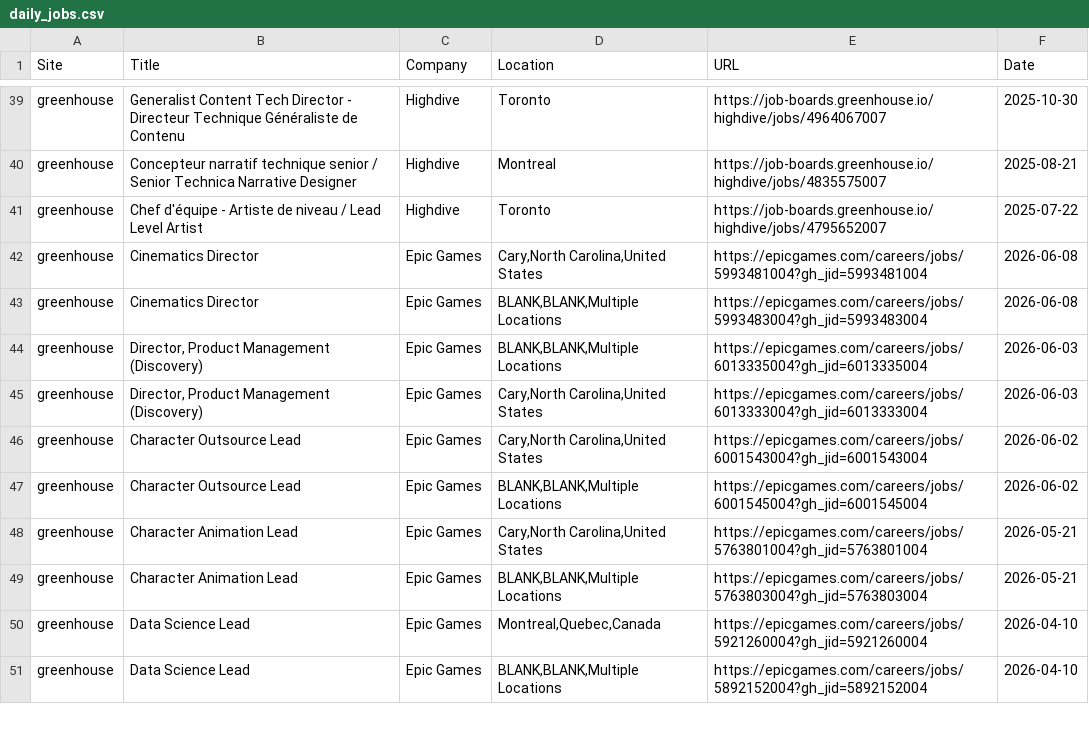
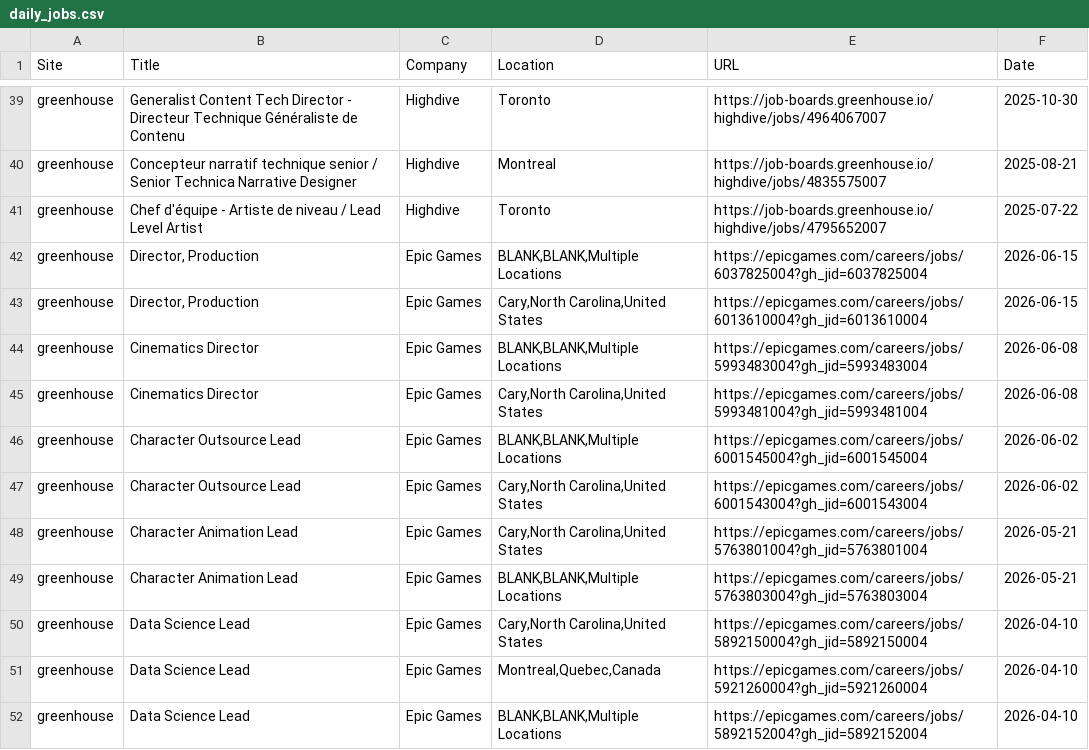
Before and after one commit to christiandguerard/ever-jobs-dash, a CSV file: daily_jobs.csv, drawn as a sheet; only a part is shown, gaps mark what is left out; the diff covers the shown part only.

Commit message:
Update job dashboard: Tue Jun 16 17:08:24 UTC 2026

```diff
--- a/daily_jobs.csv
+++ b/daily_jobs.csv
@@ -41,10 +41,11 @@ greenhouse,Concepteur narratif technique senior / Senior Technica Narrative Desi
 greenhouse,Chef d'équipe - Artiste de niveau / Lead Level Artist,Highdive,Toronto,https://job-boards.greenhouse.io/highdive/jobs/4795652007,2025-07-22
+greenhouse,"Director, Production",Epic Games,"BLANK,BLANK,Multiple Locations",https://epicgames.com/careers/jobs/6037825004?gh_jid=6037825004,2026-06-15
+greenhouse,"Director, Production",Epic Games,"Cary,North Carolina,United States",https://epicgames.com/careers/jobs/6013610004?gh_jid=6013610004,2026-06-15
+greenhouse,Cinematics Director,Epic Games,"BLANK,BLANK,Multiple Locations",https://epicgames.com/careers/jobs/5993483004?gh_jid=5993483004,2026-06-08
 greenhouse,Cinematics Director,Epic Games,"Cary,North Carolina,United States",https://epicgames.com/careers/jobs/5993481004?gh_jid=5993481004,2026-06-08
-greenhouse,Cinematics Director,Epic Games,"BLANK,BLANK,Multiple Locations",https://epicgames.com/careers/jobs/5993483004?gh_jid=5993483004,2026-06-08
-greenhouse,"Director, Product Management (Discovery)",Epic Games,"BLANK,BLANK,Multiple Locations",https://epicgames.com/careers/jobs/6013335004?gh_jid=6013335004,2026-06-03
-greenhouse,"Director, Product Management (Discovery)",Epic Games,"Cary,North Carolina,United States",https://epicgames.com/careers/jobs/6013333004?gh_jid=6013333004,2026-06-03
+greenhouse,Character Outsource Lead,Epic Games,"BLANK,BLANK,Multiple Locations",https://epicgames.com/careers/jobs/6001545004?gh_jid=6001545004,2026-06-02
 greenhouse,Character Outsource Lead,Epic Games,"Cary,North Carolina,United States",https://epicgames.com/careers/jobs/6001543004?gh_jid=6001543004,2026-06-02
-greenhouse,Character Outsource Lead,Epic Games,"BLANK,BLANK,Multiple Locations",https://epicgames.com/careers/jobs/6001545004?gh_jid=6001545004,2026-06-02
 greenhouse,Character Animation Lead,Epic Games,"Cary,North Carolina,United States",https://epicgames.com/careers/jobs/5763801004?gh_jid=5763801004,2026-05-21
 greenhouse,Character Animation Lead,Epic Games,"BLANK,BLANK,Multiple Locations",https://epicgames.com/careers/jobs/5763803004?gh_jid=5763803004,2026-05-21
+greenhouse,Data Science Lead,Epic Games,"Cary,North Carolina,United States",https://epicgames.com/careers/jobs/5892150004?gh_jid=5892150004,2026-04-10
 greenhouse,Data Science Lead,Epic Games,"Montreal,Quebec,Canada",https://epicgames.com/careers/jobs/5921260004?gh_jid=5921260004,2026-04-10
```
Also changed, not shown: 5 added rows, 5 removed rows and 2 moved rows elsewhere in this file.
